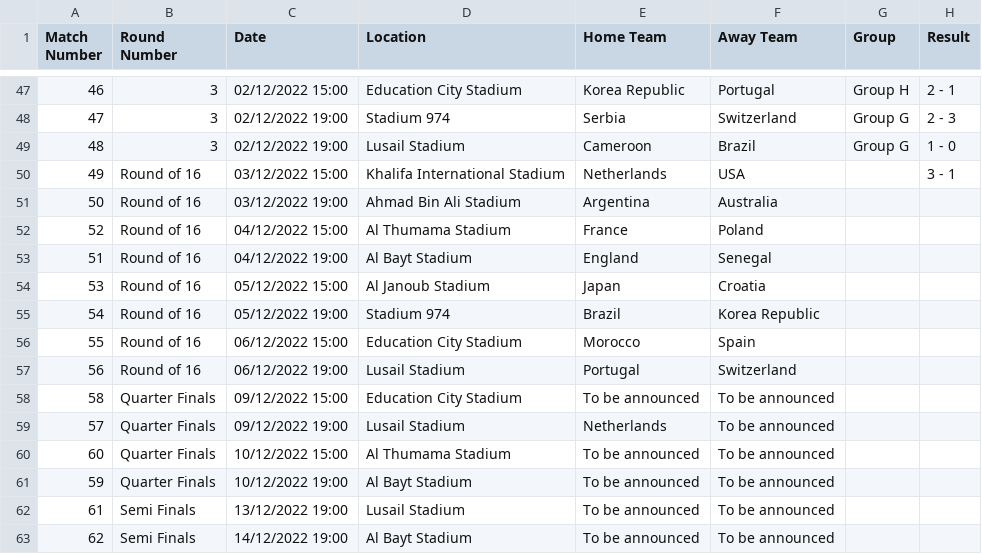
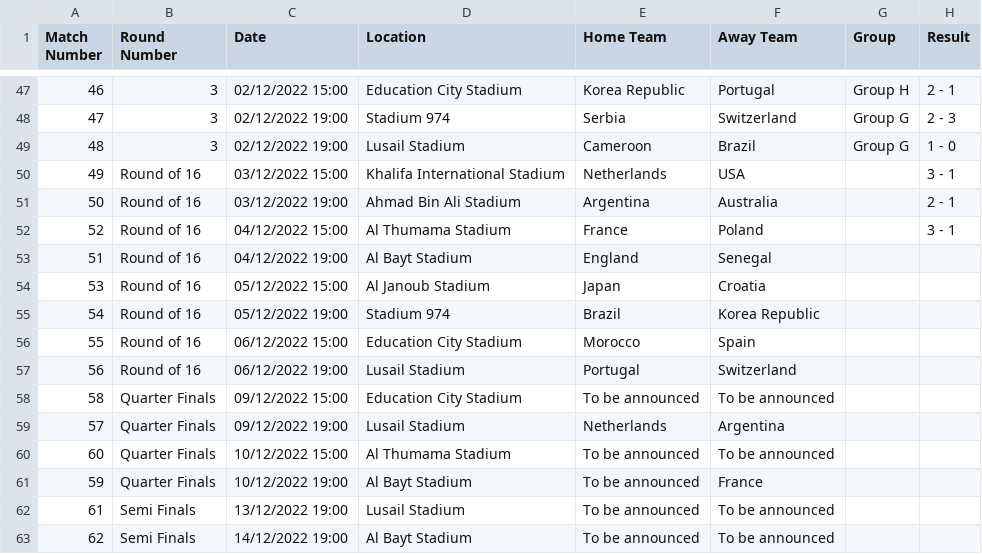
Before and after one commit to saipradyumnanprem/World-Cup-2022-Prediction, a CSV file: fifa-world-cup-2022-UTC.csv, drawn as a sheet; only a part is shown, gaps mark what is left out.

Commit message:
Add files via upload

```diff
--- a/fifa-world-cup-2022-UTC.csv
+++ b/fifa-world-cup-2022-UTC.csv
@@ -50,4 +50,4 @@ Match Number,Round Number,Date,Location,Home Team,Away Team,Group,Result
 49,Round of 16,03/12/2022 15:00,Khalifa International Stadium,Netherlands,USA,,3 - 1
-50,Round of 16,03/12/2022 19:00,Ahmad Bin Ali Stadium,Argentina,Australia,,
-52,Round of 16,04/12/2022 15:00,Al Thumama Stadium,France,Poland,,
+50,Round of 16,03/12/2022 19:00,Ahmad Bin Ali Stadium,Argentina,Australia,,2 - 1
+52,Round of 16,04/12/2022 15:00,Al Thumama Stadium,France,Poland,,3 - 1
 51,Round of 16,04/12/2022 19:00,Al Bayt Stadium,England,Senegal,,
@@ -58,5 +58,5 @@ Match Number,Round Number,Date,Location,Home Team,Away Team,Group,Result
 58,Quarter Finals,09/12/2022 15:00,Education City Stadium,To be announced,To be announced,,
-57,Quarter Finals,09/12/2022 19:00,Lusail Stadium,Netherlands,To be announced,,
+57,Quarter Finals,09/12/2022 19:00,Lusail Stadium,Netherlands,Argentina,,
 60,Quarter Finals,10/12/2022 15:00,Al Thumama Stadium,To be announced,To be announced,,
-59,Quarter Finals,10/12/2022 19:00,Al Bayt Stadium,To be announced,To be announced,,
+59,Quarter Finals,10/12/2022 19:00,Al Bayt Stadium,To be announced,France,,
 61,Semi Finals,13/12/2022 19:00,Lusail Stadium,To be announced,To be announced,,
```
